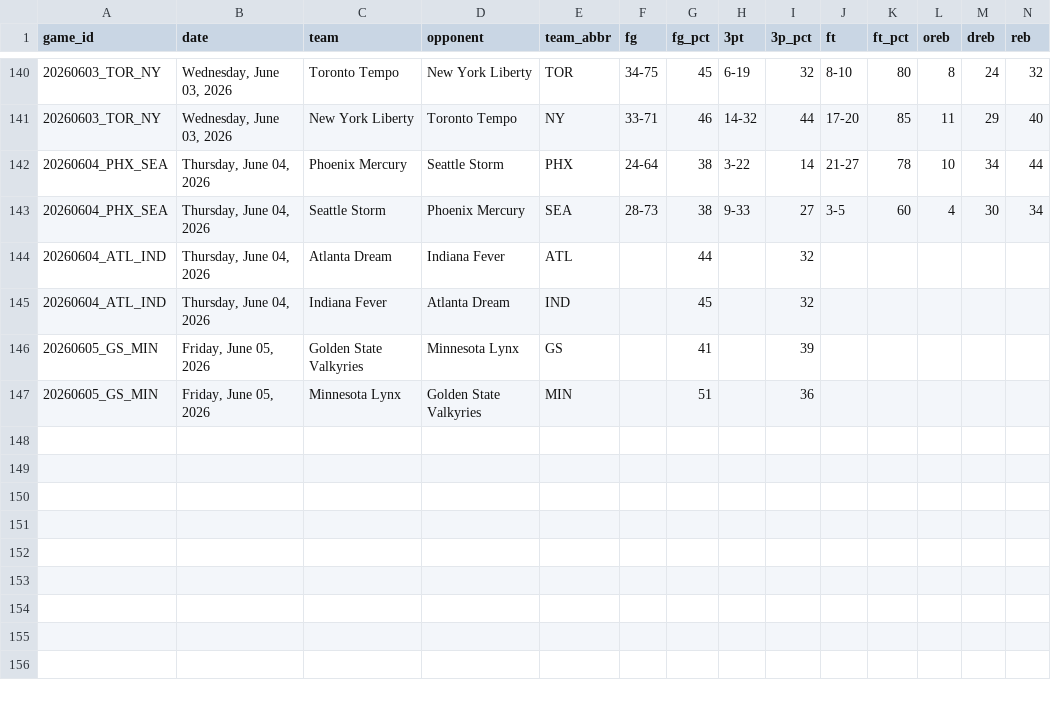
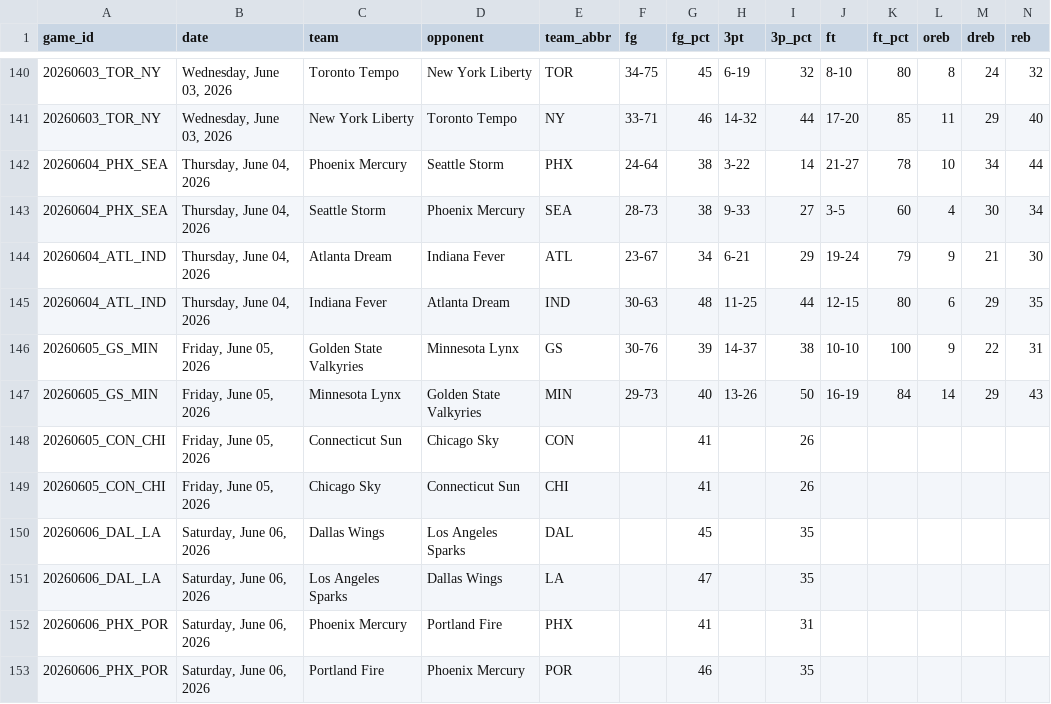
Before and after one commit to MikeOzomah/wnba-matchup-intelligence, a CSV file: data/full_wnba_team_stats.csv, drawn as a sheet; only a part is shown, gaps mark what is left out; removed rows and columns are numbered as before the commit, all else as after; rows hold the shown columns only; the diff names each change by its address in the sheet, - before the commit and + after, or states it on an @@ line.

```diff
--- a/data/full_wnba_team_stats.csv
+++ b/data/full_wnba_team_stats.csv
-row 144: 20260604_ATL_IND | Thursday, June 04, 2026 | Atlanta Dream | Indiana Fever | ATL |  | 44 |  | 32
-row 145: 20260604_ATL_IND | Thursday, June 04, 2026 | Indiana Fever | Atlanta Dream | IND |  | 45 |  | 32
-row 146: 20260605_GS_MIN | Friday, June 05, 2026 | Golden State Valkyries | Minnesota Lynx | GS |  | 41 |  | 39
-row 147: 20260605_GS_MIN | Friday, June 05, 2026 | Minnesota Lynx | Golden State Valkyries | MIN |  | 51 |  | 36
+row 144: 20260604_ATL_IND | Thursday, June 04, 2026 | Atlanta Dream | Indiana Fever | ATL | 23-67 | 34 | 6-21 | 29 | 19-24 | 79 | 9 | 21 | 30
+row 145: 20260604_ATL_IND | Thursday, June 04, 2026 | Indiana Fever | Atlanta Dream | IND | 30-63 | 48 | 11-25 | 44 | 12-15 | 80 | 6 | 29 | 35
+row 146: 20260605_GS_MIN | Friday, June 05, 2026 | Golden State Valkyries | Minnesota Lynx | GS | 30-76 | 39 | 14-37 | 38 | 10-10 | 100 | 9 | 22 | 31
+row 147: 20260605_GS_MIN | Friday, June 05, 2026 | Minnesota Lynx | Golden State Valkyries | MIN | 29-73 | 40 | 13-26 | 50 | 16-19 | 84 | 14 | 29 | 43
+row 148: 20260605_CON_CHI | Friday, June 05, 2026 | Connecticut Sun | Chicago Sky | CON |  | 41 |  | 26
+row 149: 20260605_CON_CHI | Friday, June 05, 2026 | Chicago Sky | Connecticut Sun | CHI |  | 41 |  | 26
+row 150: 20260606_DAL_LA | Saturday, June 06, 2026 | Dallas Wings | Los Angeles Sparks | DAL |  | 45 |  | 35
+row 151: 20260606_DAL_LA | Saturday, June 06, 2026 | Los Angeles Sparks | Dallas Wings | LA |  | 47 |  | 35
+row 152: 20260606_PHX_POR | Saturday, June 06, 2026 | Phoenix Mercury | Portland Fire | PHX |  | 41 |  | 31
+row 153: 20260606_PHX_POR | Saturday, June 06, 2026 | Portland Fire | Phoenix Mercury | POR |  | 46 |  | 35
```
Also changed, not shown: outputs/advanced_wnba_metrics.csv, outputs/player_influence_profiles.csv, 2 other files.
